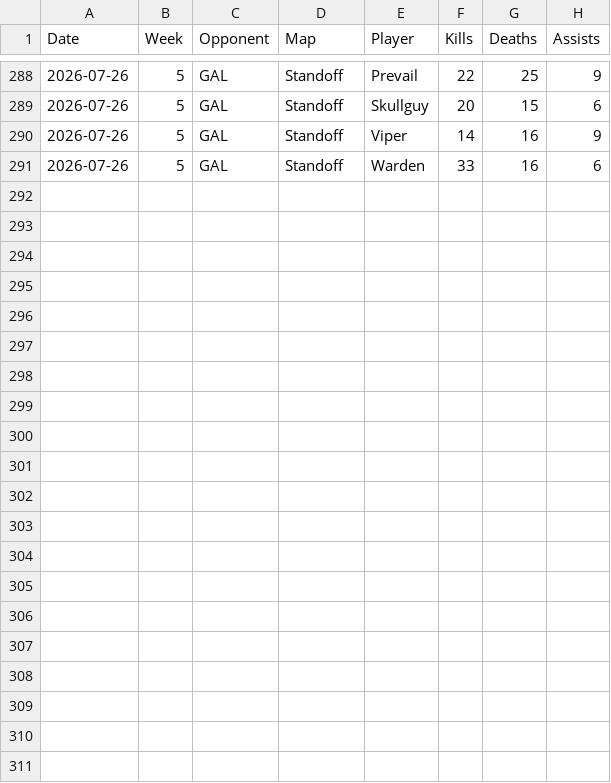
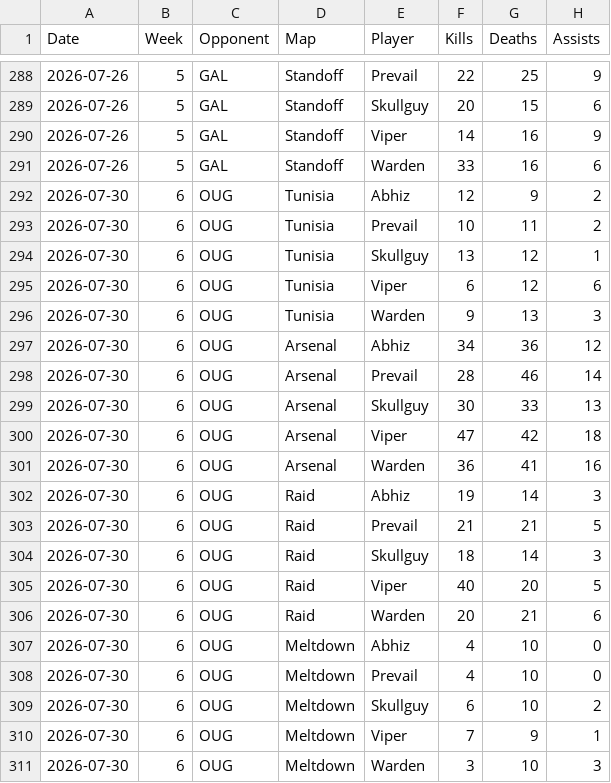
Before and after one commit to anshxl/cdm_stats, a CSV file: data/s2/tournament_players.csv, drawn as a sheet; only a part is shown, gaps mark what is left out.

```diff
--- a/data/s2/tournament_players.csv
+++ b/data/s2/tournament_players.csv
@@ -291 +291,21 @@ Date,Week,Opponent,Map,Player,Kills,Deaths,Assists
 2026-07-26,5,GAL,Standoff,Warden,33,16,6
+2026-07-30,6,OUG,Tunisia,Abhiz,12,9,2
+2026-07-30,6,OUG,Tunisia,Prevail,10,11,2
+2026-07-30,6,OUG,Tunisia,Skullguy,13,12,1
+2026-07-30,6,OUG,Tunisia,Viper,6,12,6
+2026-07-30,6,OUG,Tunisia,Warden,9,13,3
+2026-07-30,6,OUG,Arsenal,Abhiz,34,36,12
+2026-07-30,6,OUG,Arsenal,Prevail,28,46,14
+2026-07-30,6,OUG,Arsenal,Skullguy,30,33,13
+2026-07-30,6,OUG,Arsenal,Viper,47,42,18
+2026-07-30,6,OUG,Arsenal,Warden,36,41,16
+2026-07-30,6,OUG,Raid,Abhiz,19,14,3
+2026-07-30,6,OUG,Raid,Prevail,21,21,5
+2026-07-30,6,OUG,Raid,Skullguy,18,14,3
+2026-07-30,6,OUG,Raid,Viper,40,20,5
+2026-07-30,6,OUG,Raid,Warden,20,21,6
+2026-07-30,6,OUG,Meltdown,Abhiz,4,10,0
+2026-07-30,6,OUG,Meltdown,Prevail,4,10,0
+2026-07-30,6,OUG,Meltdown,Skullguy,6,10,2
+2026-07-30,6,OUG,Meltdown,Viper,7,9,1
+2026-07-30,6,OUG,Meltdown,Warden,3,10,3
```
Also changed, not shown: data/s2/bans.csv, data/s2/matches.csv, 1 other file.
